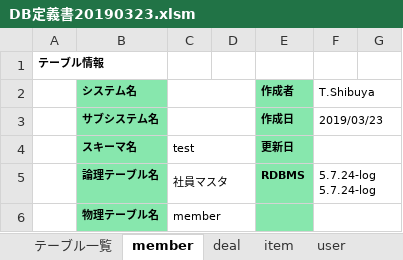
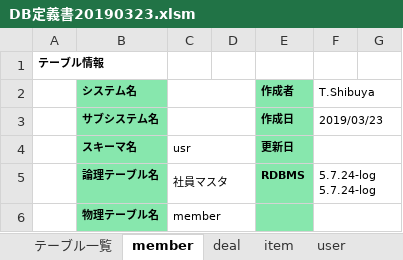
Before and after one commit to mkrobo/test, an Excel workbook: SQL/DB定義書20190323.xlsm, sheet member, drawn as a sheet; only a part is shown; values as stored, in another font and other column widths than the file's, no borders; the diff names each change by its address in the sheet, - before the commit and + after, or states it on an @@ line.

```diff
--- a/SQL/DB定義書20190323.xlsm (sheet member)
+++ b/SQL/DB定義書20190323.xlsm (sheet member)
-C4: test
+C4: usr
```
Also changed, not shown: sheet deal, sheet テーブル一覧, sheet user, sheet item.
